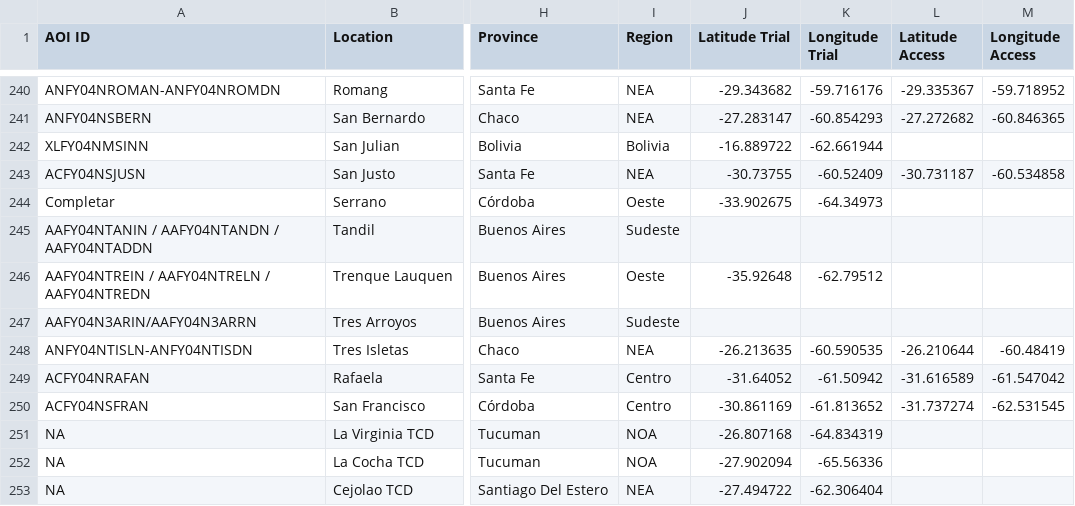
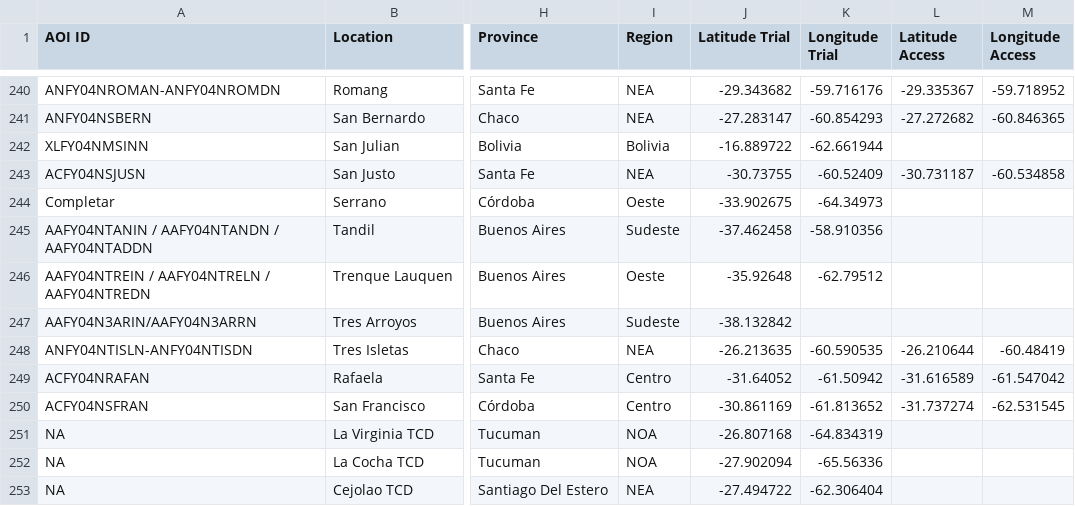
Before and after one commit to LAAR-TESTING-AR/field-trial-master-platform, a CSV file: Sitios_test.csv, drawn as a sheet; only a part is shown, gaps mark what is left out; the diff names each change by its address in the sheet, - before the commit and + after, or states it on an @@ line.

Commit message:
Actualizacion automatica de Sitios.csv desde SharePoint

```diff
--- a/Sitios_test.csv
+++ b/Sitios_test.csv
-J245 (Latitude Trial): (empty)
+J245 (Latitude Trial): -37.462458
-K245 (Longitude Trial): (empty)
+K245 (Longitude Trial): -58.910356
-J247 (Latitude Trial): (empty)
+J247 (Latitude Trial): -38.132842
```
